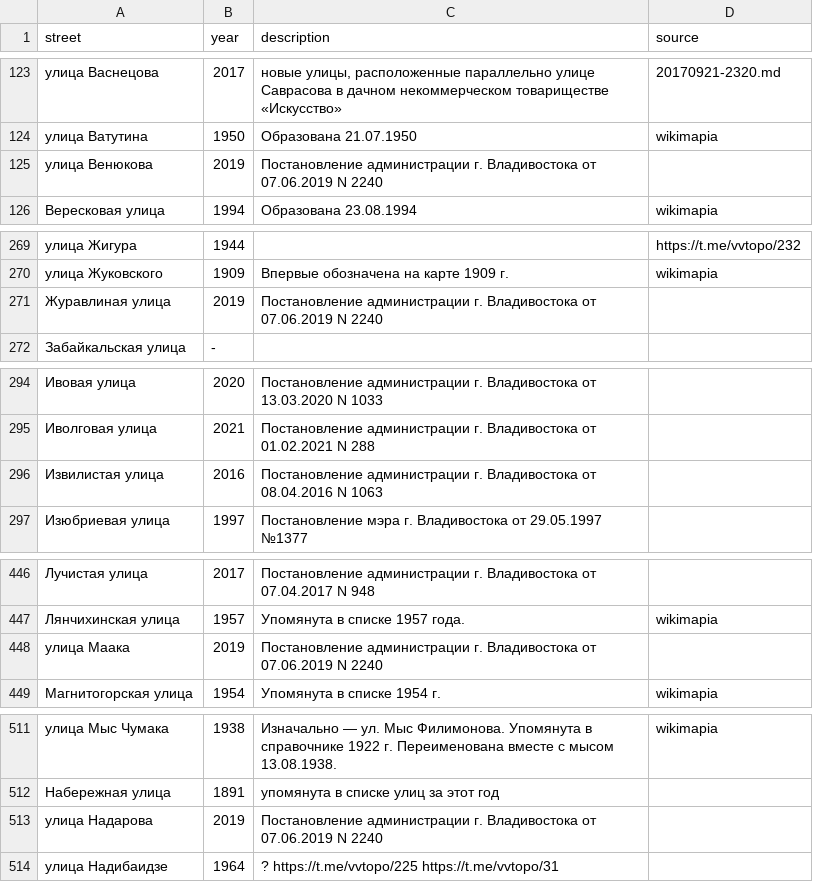
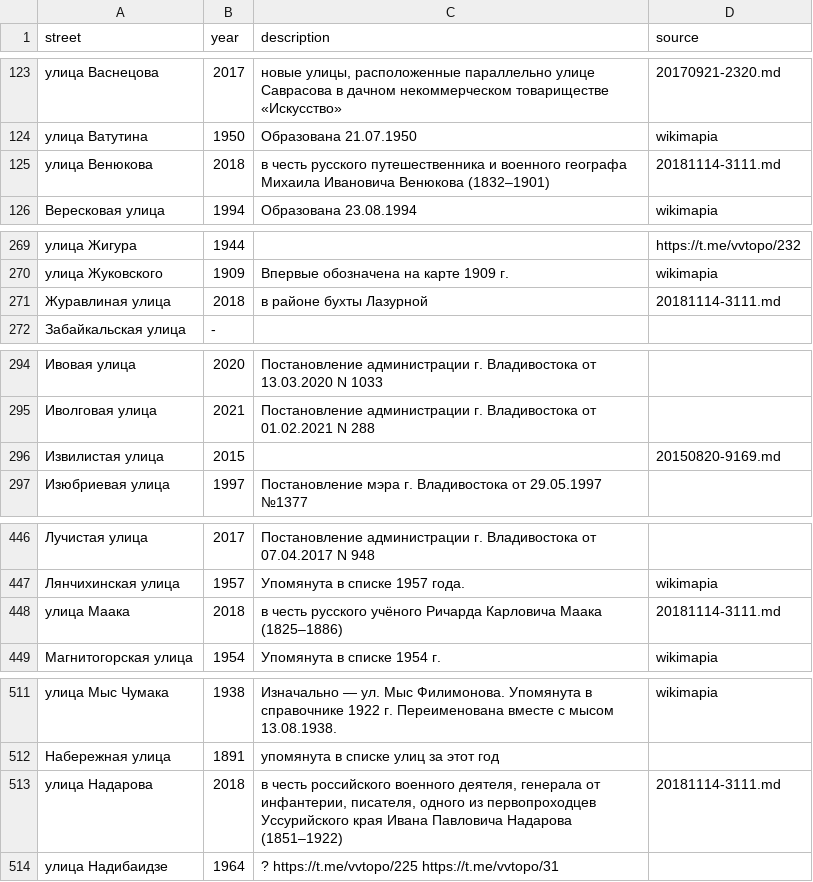
Before and after one commit to skirienko/vvmap, a CSV file: streets_years.csv, drawn as a sheet; only a part is shown, gaps mark what is left out; the diff covers the shown part only.

Commit message:
new acts and fixed years

```diff
--- a/streets_years.csv
+++ b/streets_years.csv
@@ -124,3 +124,3 @@ street;year;description;source
 улица Ватутина;1950;Образована 21.07.1950;wikimapia
-улица Венюкова;2019;Постановление администрации г. Владивостока от 07.06.2019 N 2240;
+улица Венюкова;2018;"в честь русского путешественника и военного географа Михаила Ивановича Венюкова (1832–1901)";20181114-3111.md
 Вересковая улица;1994;Образована 23.08.1994;wikimapia
@@ -270,3 +270,3 @@ street;year;description;source
 улица Жуковского;1909;Впервые обозначена на карте 1909 г.;wikimapia
-Журавлиная улица;2019;Постановление администрации г. Владивостока от 07.06.2019 N 2240;
+Журавлиная улица;2018;"в районе бухты Лазурной";20181114-3111.md
 Забайкальская улица;-;;
@@ -295,3 +295,3 @@ street;year;description;source
 Иволговая улица;2021;Постановление администрации г. Владивостока от 01.02.2021 N 288;
-Извилистая улица;2016;Постановление администрации г. Владивостока от 08.04.2016 N 1063;
+Извилистая улица;2015;;20150820-9169.md
 Изюбриевая улица;1997;Постановление мэра г. Владивостока от 29.05.1997 №1377;
@@ -447,3 +447,3 @@ street;year;description;source
 Лянчихинская улица;1957;Упомянута в списке 1957 года.;wikimapia
-улица Маака;2019;Постановление администрации г. Владивостока от 07.06.2019 N 2240;
+улица Маака;2018;"в честь русского учёного Ричарда Карловича Маака (1825–1886)";20181114-3111.md
 Магнитогорская улица;1954;Упомянута в списке 1954 г.;wikimapia
@@ -512,3 +512,3 @@ street;year;description;source
 Набережная улица;1891;упомянута в списке улиц за этот год;
-улица Надарова;2019;Постановление администрации г. Владивостока от 07.06.2019 N 2240;
+улица Надарова;2018;"в честь российского военного деятеля, генерала от инфантерии, писателя, одного из первопроходцев Уссурийского края Ивана Павловича Надарова (1851–1922)";20181114-3111.md
 улица Надибаидзе;1964;? https://t.me/vvtopo/225 https://t.me/vvtopo/31;
```
Also changed, not shown: 9 edited cells elsewhere in this file, 9 other files.
